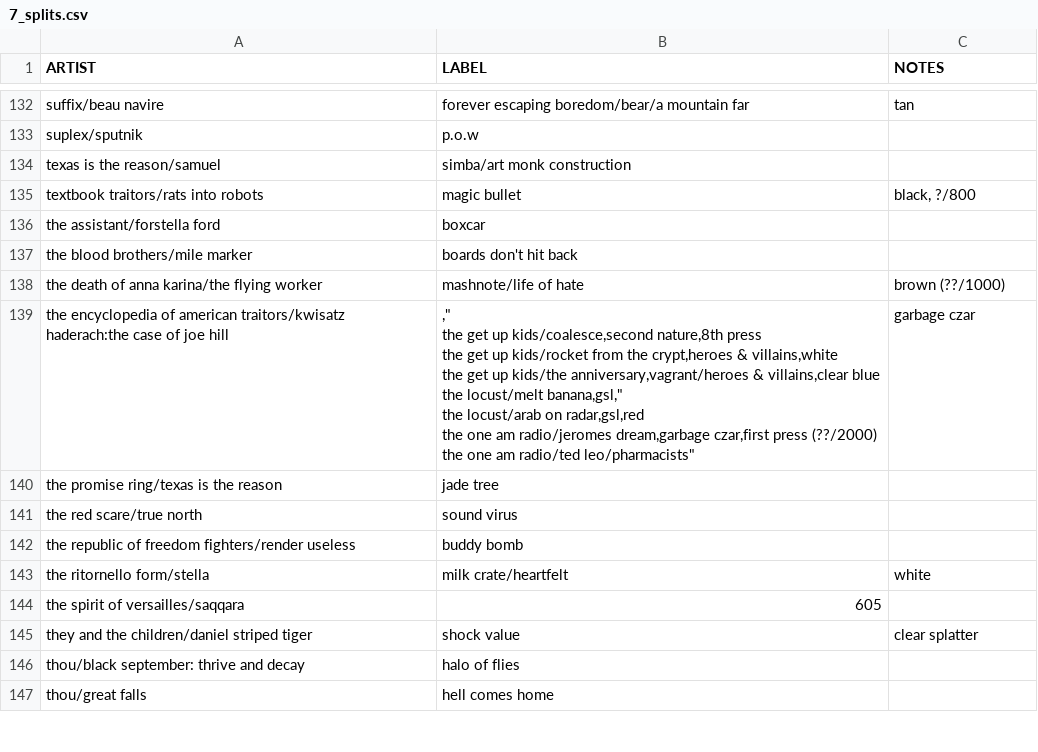
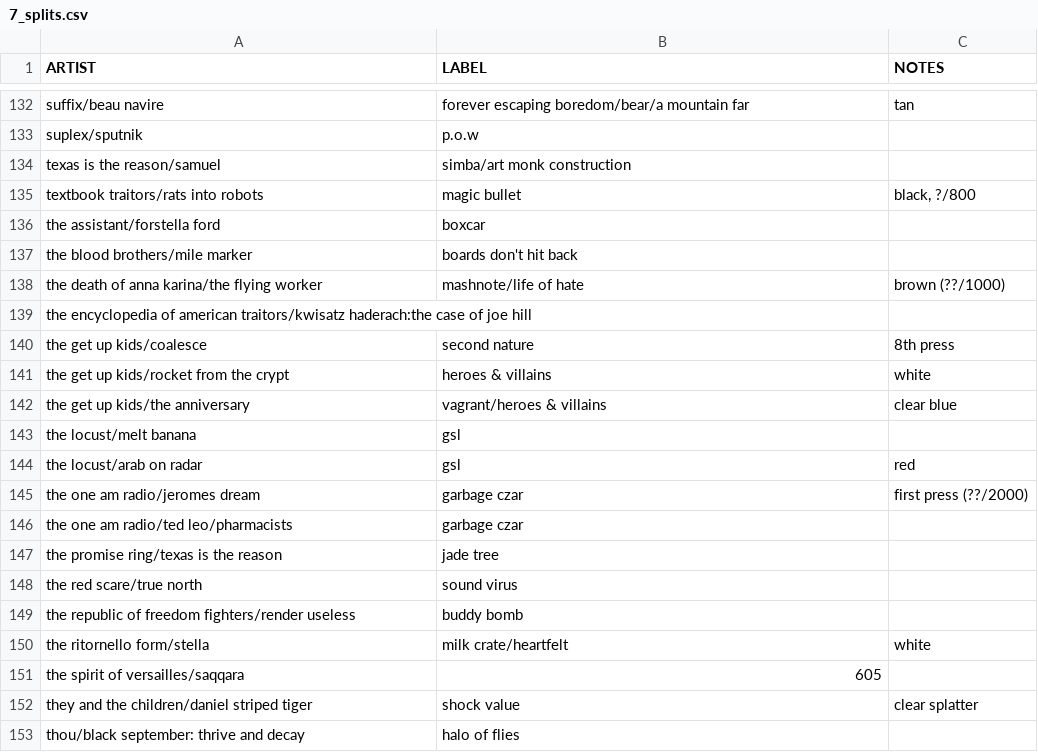
Before and after one commit to okjjj/tradelist, a CSV file: 7_splits.csv, drawn as a sheet; only a part is shown, gaps mark what is left out; the shorter side is filled out with more unchanged rows.

Commit message:
new violence

```diff
--- a/7_splits.csv
+++ b/7_splits.csv
@@ -138,10 +138,10 @@ the blood brothers/mile marker,boards don't hit back,""
 the death of anna karina/the flying worker,mashnote/life of hate,brown (??/1000)
-the encyclopedia of american traitors/kwisatz haderach:the case of joe hill,",""
-the get up kids/coalesce,second nature,8th press
-the get up kids/rocket from the crypt,heroes & villains,white
-the get up kids/the anniversary,vagrant/heroes & villains,clear blue
-the locust/melt banana,gsl,""
-the locust/arab on radar,gsl,red
-the one am radio/jeromes dream,garbage czar,first press (??/2000)
-"the one am radio/ted leo/pharmacists",garbage czar,""
+"the encyclopedia of american traitors/kwisatz haderach:the case of joe hill","",""
+the get up kids/coalesce,second nature,8th press
+the get up kids/rocket from the crypt,heroes & villains,white
+the get up kids/the anniversary,vagrant/heroes & villains,clear blue
+the locust/melt banana,gsl,""
+the locust/arab on radar,gsl,red
+the one am radio/jeromes dream,garbage czar,first press (??/2000)
+"the one am radio/ted leo/pharmacists",garbage czar,""
 the promise ring/texas is the reason,jade tree,""
```
